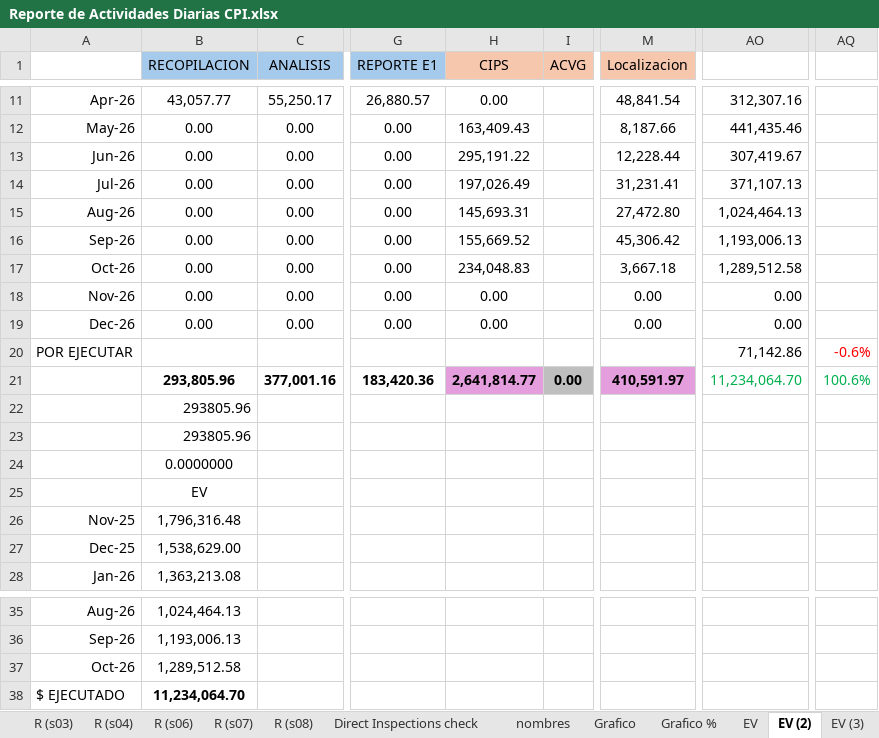
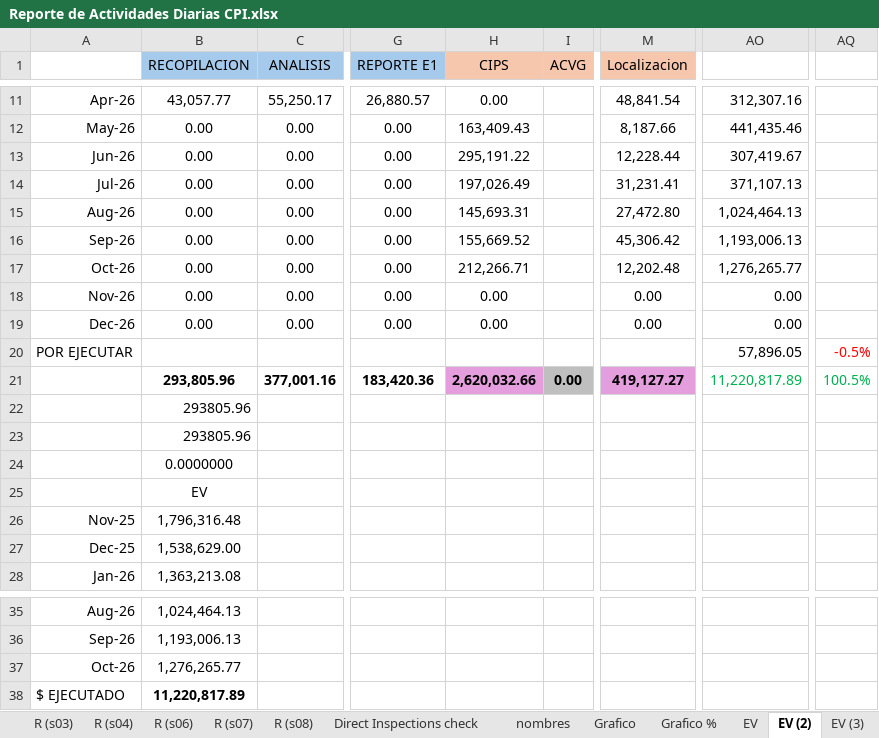
Before and after one commit to crooss/Dash_DGJ, an Excel workbook: data/Reporte de Actividades Diarias CPI.xlsx, sheet EV (2), drawn as a sheet; only a part is shown, gaps mark what is left out; values as stored, in another font and other column widths than the file's, no borders; charts and pictures and conditional formats not drawn; the diff names each change by its address in the sheet, - before the commit and + after, or states it on an @@ line.

```diff
--- a/data/Reporte de Actividades Diarias CPI.xlsx (sheet EV (2))
+++ b/data/Reporte de Actividades Diarias CPI.xlsx (sheet EV (2))
-H17 (CIPS): 234,048.83
+H17 (CIPS): 212,266.71
-M17 (Localizacion): 3,667.18
+M17 (Localizacion): 12,202.48
-AO17: 1,289,512.58
+AO17: 1,276,265.77
-AO20: 71,142.86
+AO20: 57,896.05
-AQ20: -0.6%
+AQ20: -0.5%
-H21 (CIPS): 2,641,814.77
+H21 (CIPS): 2,620,032.66
-M21 (Localizacion): 410,591.97
+M21 (Localizacion): 419,127.27
-AO21: 11,234,064.70
+AO21: 11,220,817.89
-AQ21: 100.6%
+AQ21: 100.5%
-B37 (RECOPILACION): 1,289,512.58
+B37 (RECOPILACION): 1,276,265.77
-B38 (RECOPILACION): 11,234,064.70
+B38 (RECOPILACION): 11,220,817.89
```
Also changed, not shown: sheet Catalogo, sheet diario, sheet Grafico, sheet balance, sheet EV, sheet EV (4), 7 more sheets, formulas that keep their value, hidden cells, charts or pictures, 2 other files.
